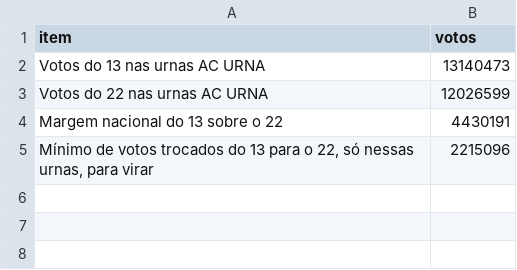
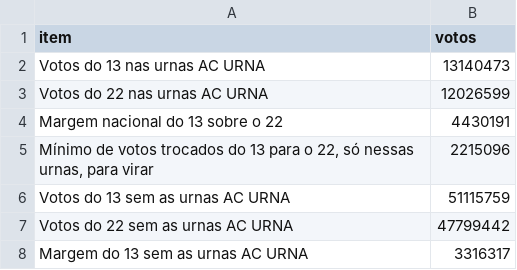
Before and after one commit to andrehrferreira/auditoria-2turno-eleicao2026, a CSV file: docs/pericia/graficos/dados/h25-risco-brasil.csv, drawn as a sheet.

```diff
--- a/docs/pericia/graficos/dados/h25-risco-brasil.csv
+++ b/docs/pericia/graficos/dados/h25-risco-brasil.csv
@@ -5 +5,4 @@ Margem nacional do 13 sobre o 22,4430191
 "Mínimo de votos trocados do 13 para o 22, só nessas urnas, para virar",2215096
+Votos do 13 sem as urnas AC URNA,51115759
+Votos do 22 sem as urnas AC URNA,47799442
+Margem do 13 sem as urnas AC URNA,3316317
```
Also changed, not shown: 9 other files.
